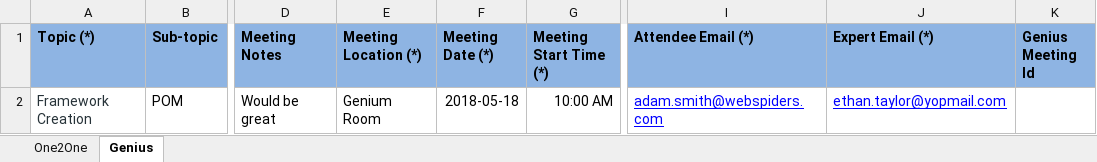
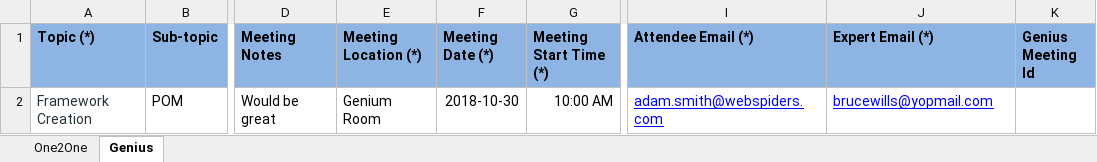
Before and after one commit to mahammadgoni/Mobile2Event, an Excel workbook: Test Data/Meeting_Upload.xlsx, sheet Genius, drawn as a sheet; only a part is shown, gaps mark what is left out; values as stored, in another font and other column widths than the file's, no borders; the diff names each change by its address in the sheet, - before the commit and + after, or states it on an @@ line.

```diff
--- a/Test Data/Meeting_Upload.xlsx (sheet Genius)
+++ b/Test Data/Meeting_Upload.xlsx (sheet Genius)
-F2 (Meeting Date (*)): 2018-05-18
+F2 (Meeting Date (*)): 2018-10-30
-J2 (Expert Email (*)): ethan.taylor@yopmail.com
+J2 (Expert Email (*)): brucewills@yopmail.com
```
Also changed, not shown: sheet One2One, Test Data/TestData.xlsx, 12 other files.
